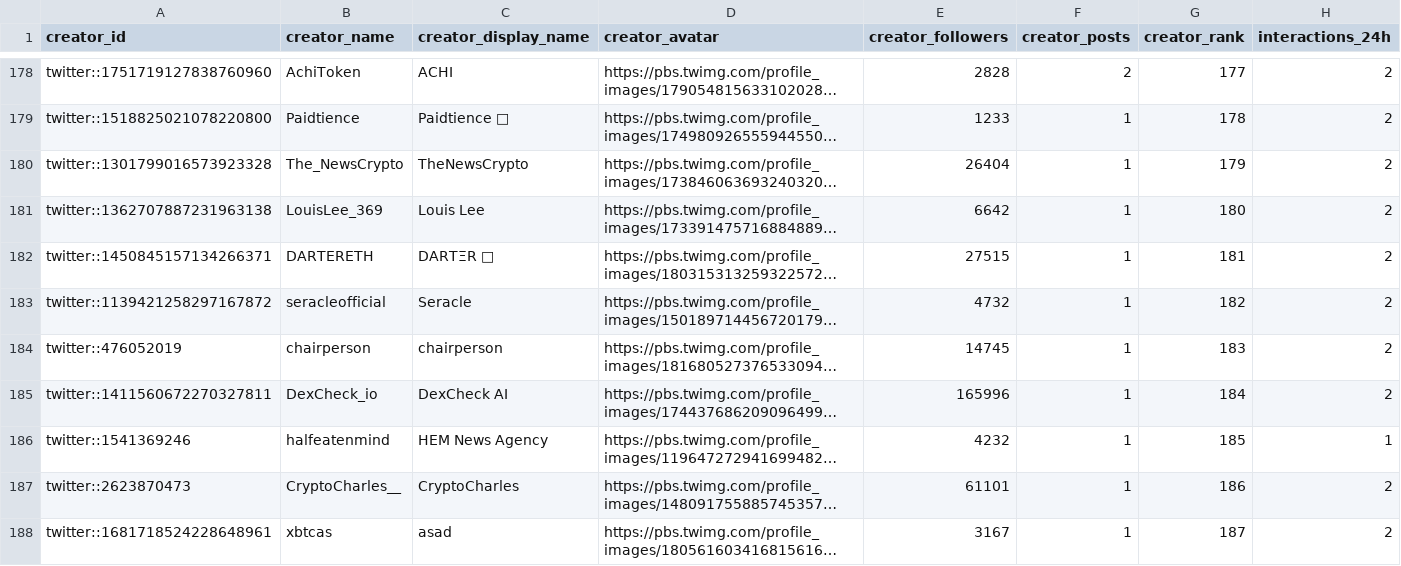
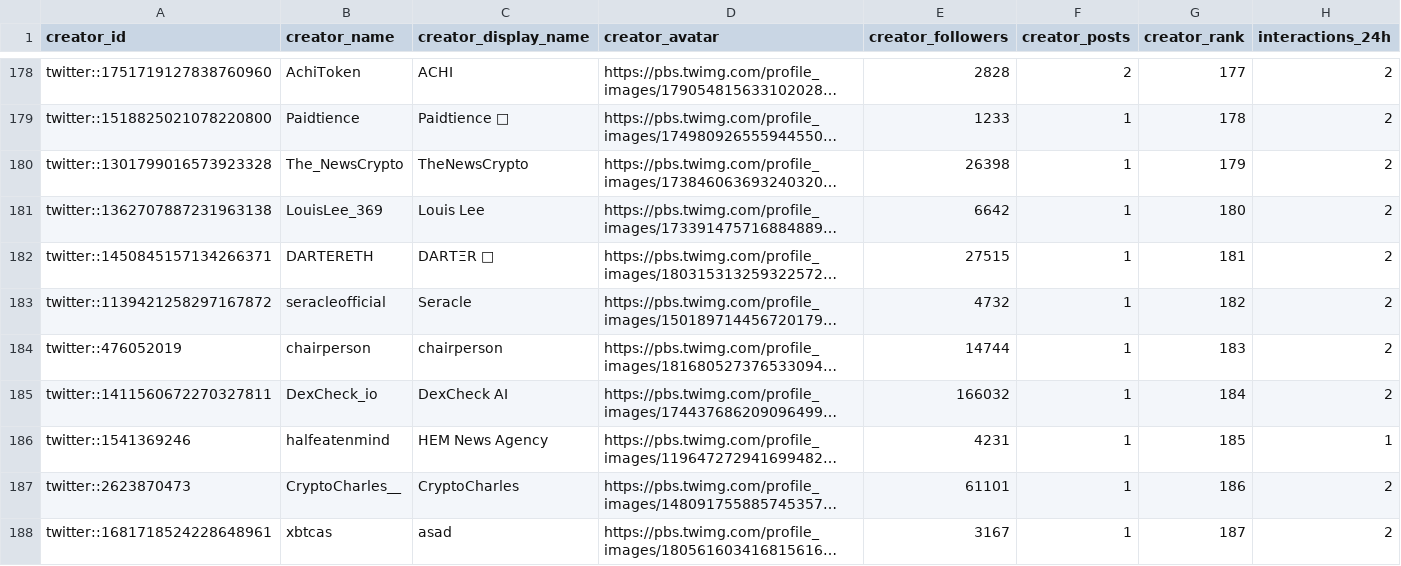
Before and after one commit to Rin-0xTohsaka/Spice-Melange, a CSV file: data/top_creators.csv, drawn as a sheet; only a part is shown, gaps mark what is left out; long unchanged cells end in …; the diff covers the shown part only; the diff names each change by its address in the sheet, - before the commit and + after, or states it on an @@ line.

```diff
--- a/data/top_creators.csv
+++ b/data/top_creators.csv
-E180 (creator_followers): 26404
+E180 (creator_followers): 26398
-E184 (creator_followers): 14745
+E184 (creator_followers): 14744
-E185 (creator_followers): 165996
+E185 (creator_followers): 166032
-E186 (creator_followers): 4232
+E186 (creator_followers): 4231
```
Also changed, not shown: 44 edited cells elsewhere in this file, data/market_data.csv, data/market_time_series.csv, 41 other files.
